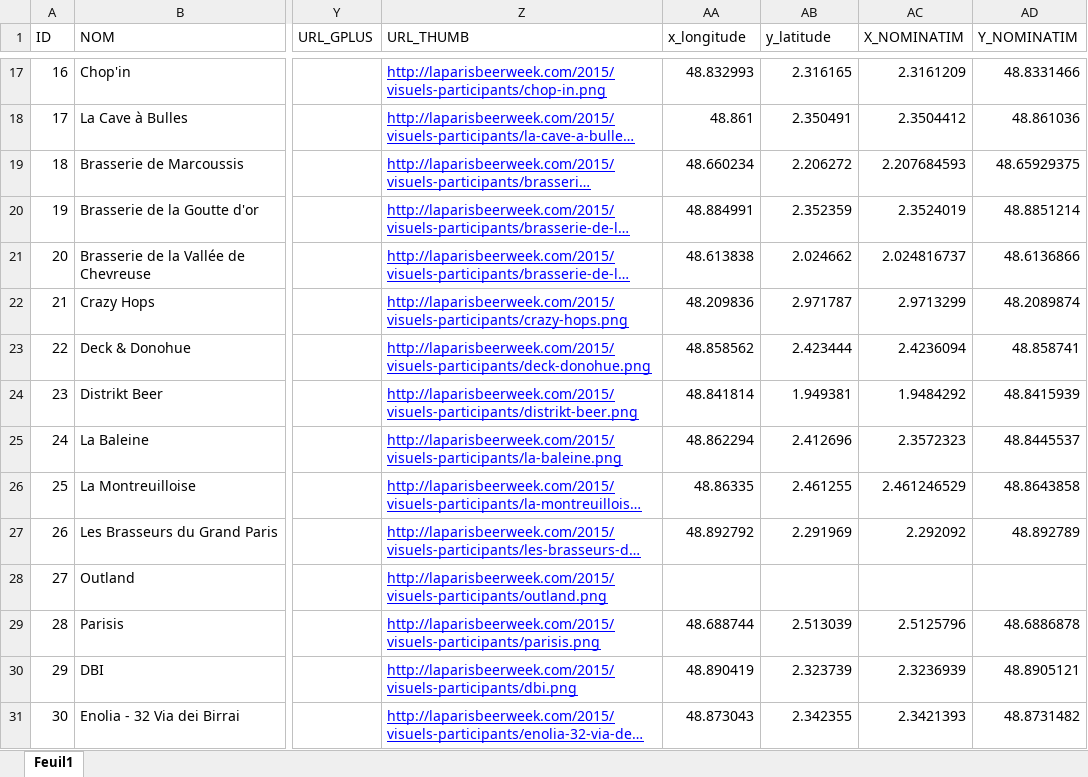
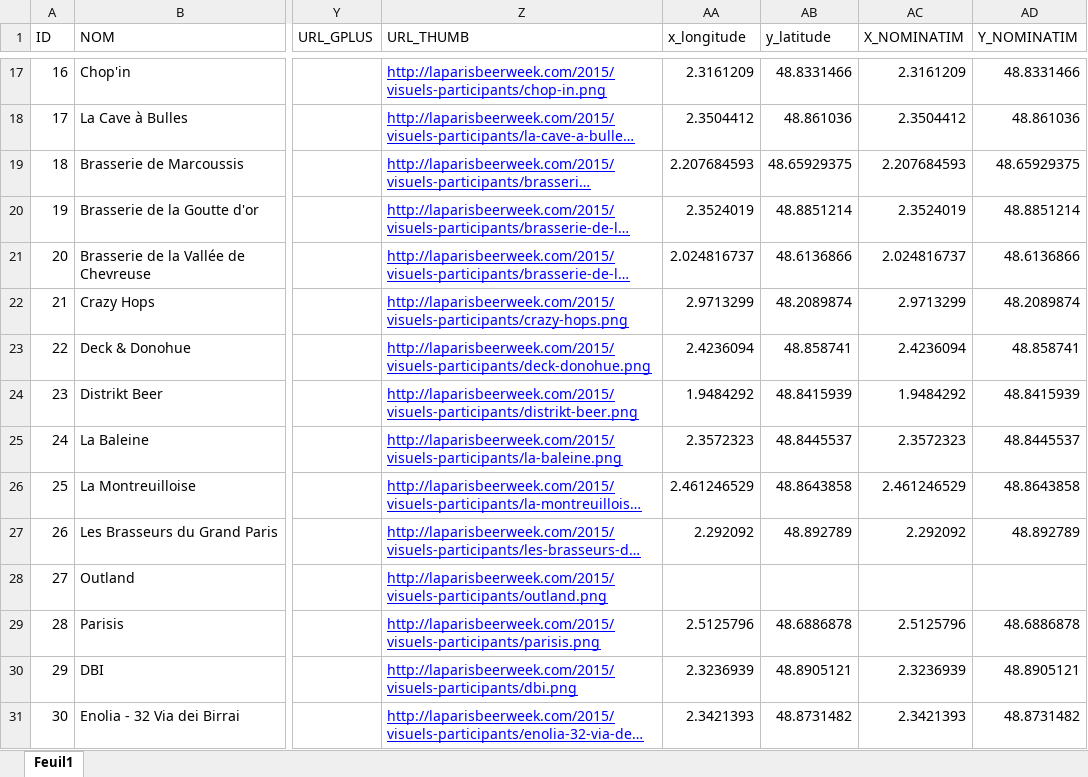
Before and after one commit to Guts/Paris-Beer-Week, an Excel workbook: data/raw_data/ParisBeerWeek_participants.xlsx, sheet Feuil1, drawn as a sheet; only a part is shown, gaps mark what is left out; long unchanged cells end in …; values as stored, in another font and other column widths than the file's, no borders; the diff covers the shown part only; the diff names each change by its address in the sheet, - before the commit and + after, or states it on an @@ line.

```diff
--- a/data/raw_data/ParisBeerWeek_participants.xlsx (sheet Feuil1)
+++ b/data/raw_data/ParisBeerWeek_participants.xlsx (sheet Feuil1)
-AA17 (x_longitude): 48.832993
+AA17 (x_longitude): 2.3161209
-AB17 (y_latitude): 2.316165
+AB17 (y_latitude): 48.8331466
-AA18 (x_longitude): 48.861
+AA18 (x_longitude): 2.3504412
-AB18 (y_latitude): 2.350491
+AB18 (y_latitude): 48.861036
-AA19 (x_longitude): 48.660234
+AA19 (x_longitude): 2.207684593
-AB19 (y_latitude): 2.206272
+AB19 (y_latitude): 48.65929375
-AA20 (x_longitude): 48.884991
+AA20 (x_longitude): 2.3524019
-AB20 (y_latitude): 2.352359
+AB20 (y_latitude): 48.8851214
-AA21 (x_longitude): 48.613838
+AA21 (x_longitude): 2.024816737
-AB21 (y_latitude): 2.024662
+AB21 (y_latitude): 48.6136866
-AA22 (x_longitude): 48.209836
+AA22 (x_longitude): 2.9713299
-AB22 (y_latitude): 2.971787
+AB22 (y_latitude): 48.2089874
-AA23 (x_longitude): 48.858562
+AA23 (x_longitude): 2.4236094
-AB23 (y_latitude): 2.423444
+AB23 (y_latitude): 48.858741
-AA24 (x_longitude): 48.841814
+AA24 (x_longitude): 1.9484292
-AB24 (y_latitude): 1.949381
+AB24 (y_latitude): 48.8415939
-AA25 (x_longitude): 48.862294
+AA25 (x_longitude): 2.3572323
-AB25 (y_latitude): 2.412696
+AB25 (y_latitude): 48.8445537
-AA26 (x_longitude): 48.86335
+AA26 (x_longitude): 2.461246529
-AB26 (y_latitude): 2.461255
+AB26 (y_latitude): 48.8643858
-AA27 (x_longitude): 48.892792
+AA27 (x_longitude): 2.292092
-AB27 (y_latitude): 2.291969
+AB27 (y_latitude): 48.892789
-AA29 (x_longitude): 48.688744
+AA29 (x_longitude): 2.5125796
-AB29 (y_latitude): 2.513039
+AB29 (y_latitude): 48.6886878
-AA30 (x_longitude): 48.890419
+AA30 (x_longitude): 2.3236939
-AB30 (y_latitude): 2.323739
+AB30 (y_latitude): 48.8905121
-AA31 (x_longitude): 48.873043
+AA31 (x_longitude): 2.3421393
-AB31 (y_latitude): 2.342355
+AB31 (y_latitude): 48.8731482
```
Also changed, not shown: 32 edited cells elsewhere in this sheet, data/raw_data/ParisBeerWeek_evenements.xlsx.
